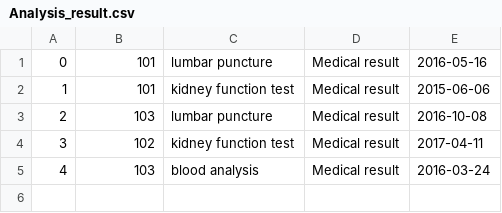
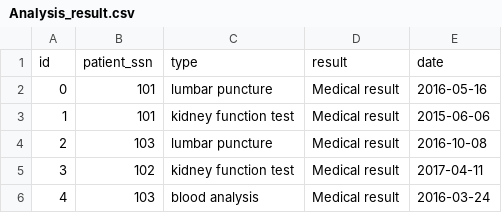
Before and after one commit to TopIvanAbramov/HospitalDatabase, a CSV file: Analysis_result.csv, drawn as a sheet; the diff names each change by its address in the sheet, - before the commit and + after, or states it on an @@ line.

```diff
--- a/Analysis_result.csv
+++ b/Analysis_result.csv
+row 1: id | patient_ssn | type | result | date
```
Also changed, not shown: Attends.csv, Chat.csv, 13 other files.
